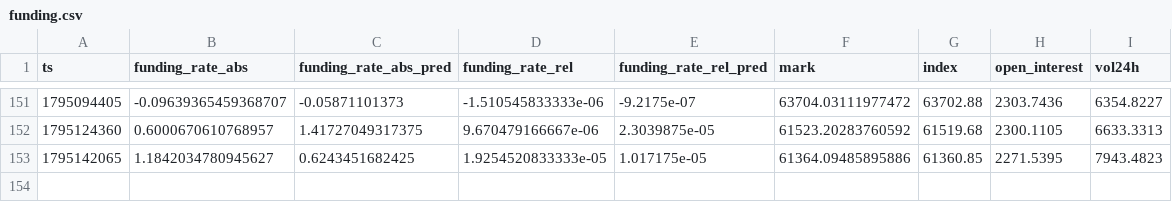
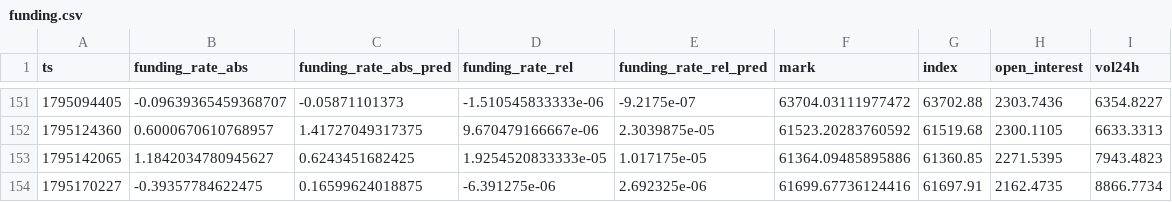
Before and after one commit to Alex-1101/btc-data-collector, a CSV file: data/funding.csv, drawn as a sheet; only a part is shown, gaps mark what is left out; the diff names each change by its address in the sheet, - before the commit and + after, or states it on an @@ line.

```diff
--- a/data/funding.csv
+++ b/data/funding.csv
+row 154: 1795170227 | -0.39357784622475 | 0.16599624018875 | -6.391275e-06 | 2.692325e-06 | 61699.67736124416 | 61697.91 | 2162.4735 | 8866.7734
```
Also changed, not shown: data/btc_1h.csv, 2 other files.
